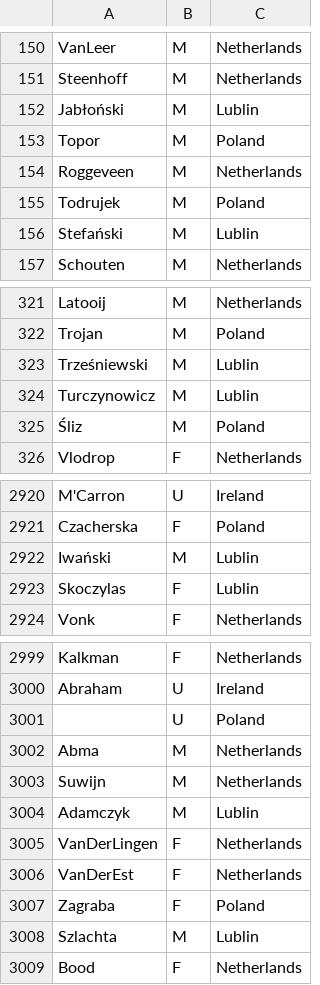
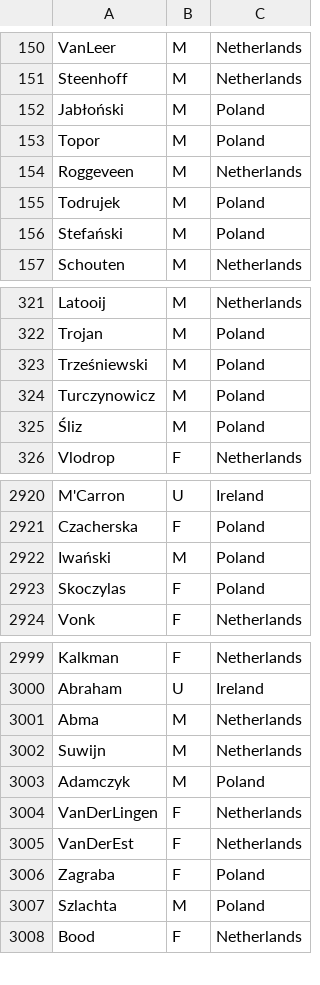
Before and after one commit to SidoPillai/KNN-Implementation, a CSV file: Name Analysis/testlast.csv, drawn as a sheet; only a part is shown, gaps mark what is left out; the diff covers the shown part only.

```diff
--- a/Name Analysis/testlast.csv
+++ b/Name Analysis/testlast.csv
@@ -151,3 +151,3 @@ VanLeer,M, Netherlands
 Steenhoff,M, Netherlands
-Jabłoński,M, Lublin
+Jabłoński,M, Poland
 Topor,M,Poland
@@ -155,3 +155,3 @@ Roggeveen,M, Netherlands
 Todrujek,M, Poland
-Stefański,M, Lublin
+Stefański,M, Poland
 Schouten,M, Netherlands
@@ -322,4 +322,4 @@ Latooij,M, Netherlands
 Trojan,M,Poland
-Trześniewski,M, Lublin
-Turczynowicz,M, Lublin
+Trześniewski,M, Poland
+Turczynowicz,M, Poland
 Śliz,M, Poland
@@ -2921,4 +2921,4 @@ M'Carron,U,Ireland
 Czacherska,F, Poland
-Iwański,M, Lublin
-Skoczylas,F, Lublin
+Iwański,M, Poland
+Skoczylas,F, Poland
 Vonk,F, Netherlands
@@ -3000,6 +3000,5 @@ Kalkman,F, Netherlands
 Abraham,U,Ireland
-,U, Poland
 Abma,M, Netherlands
 Suwijn,M, Netherlands
-Adamczyk,M, Lublin
+Adamczyk,M, Poland
 VanDerLingen,F, Netherlands
@@ -3007,3 +3006,3 @@ VanDerEst,F, Netherlands
 Zagraba,F, Poland
-Szlachta,M, Lublin
+Szlachta,M, Poland
 Bood,F, Netherlands
```
Also changed, not shown: 36 edited cells elsewhere in this file, Name Analysis/result.csv, Name Analysis/testfirst.csv, 11 other files.
